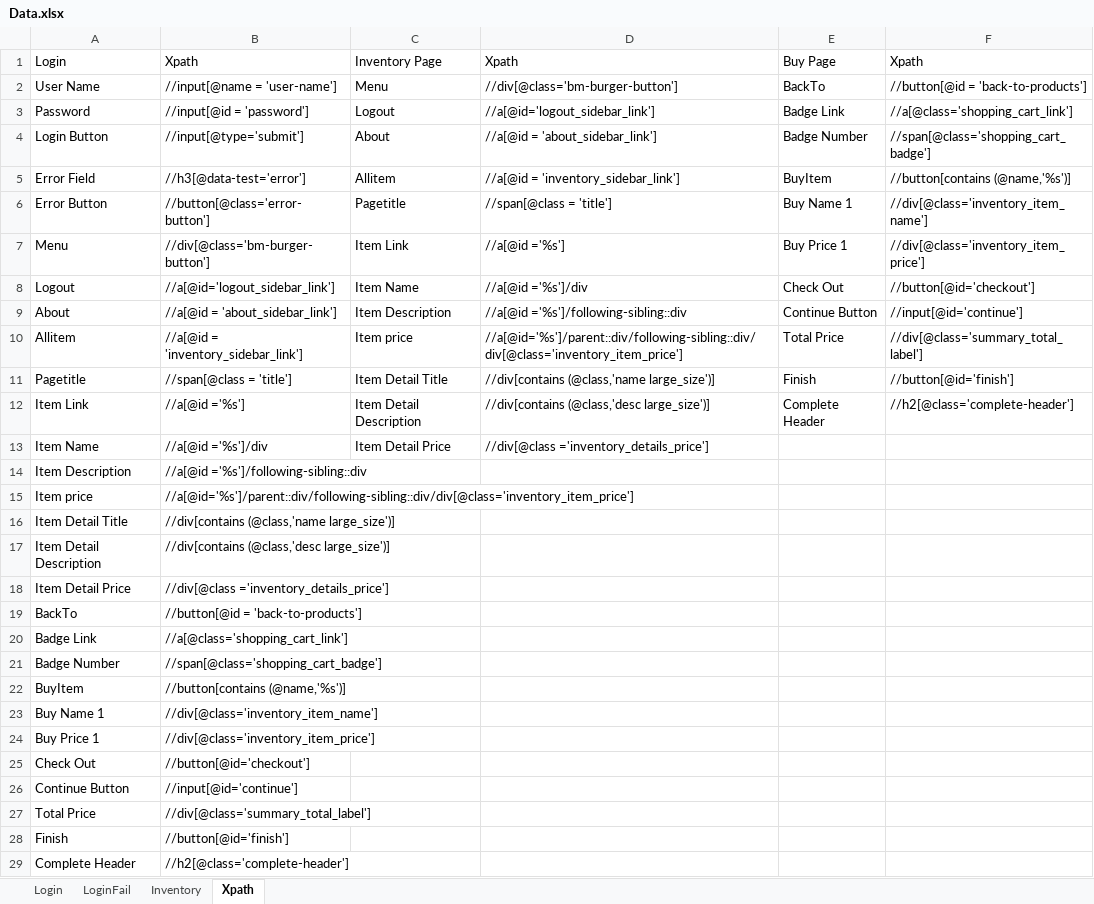
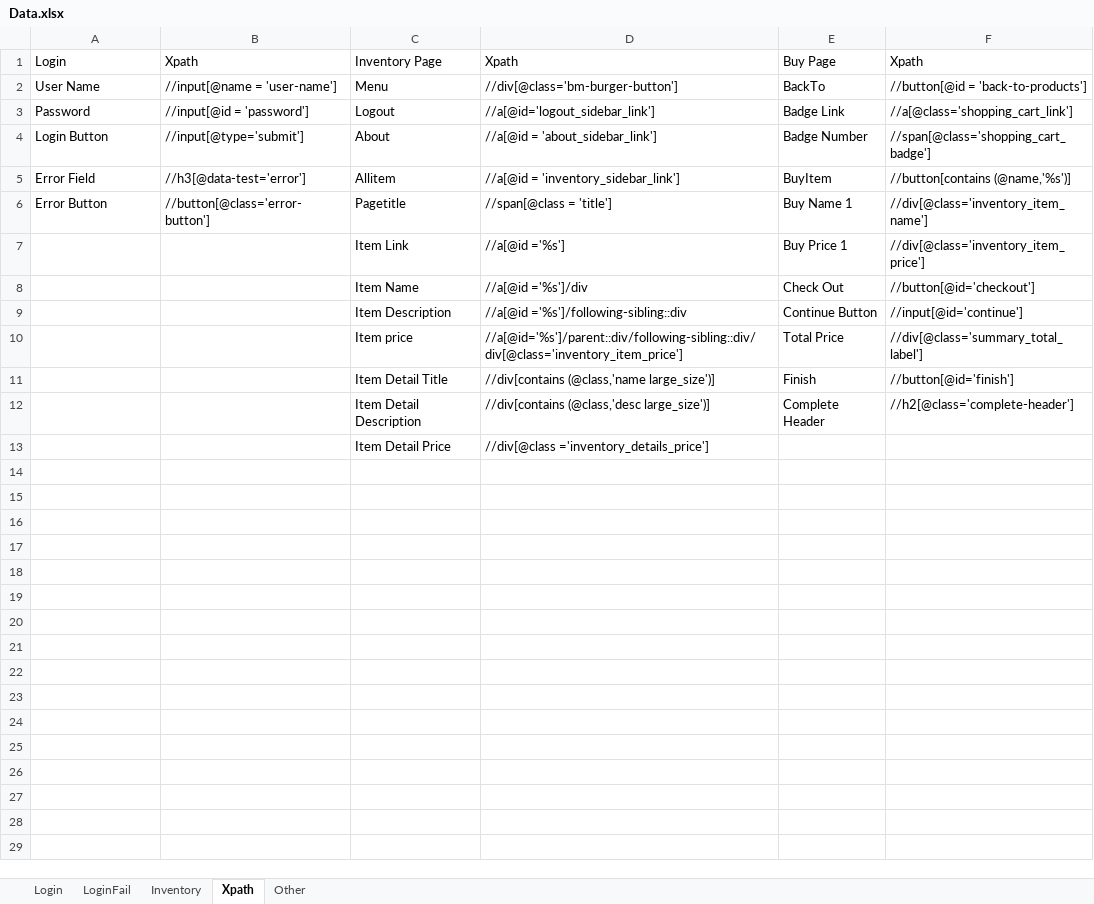
Before and after one commit to sonbui2409/MVN, an Excel workbook: Resources/Data.xlsx, sheet Xpath, drawn as a sheet; values as stored, in another font and other column widths than the file's, no borders; the diff names each change by its address in the sheet, - before the commit and + after, or states it on an @@ line.

```diff
--- a/Resources/Data.xlsx (sheet Xpath)
+++ b/Resources/Data.xlsx (sheet Xpath)
+sheet tab: Other
-A7: Menu
+A7: (empty)
-B7: //div[@class='bm-burger-button']
+B7: (empty)
-A8: Logout
+A8: (empty)
-B8: //a[@id='logout_sidebar_link']
+B8: (empty)
-A9: About
+A9: (empty)
-B9: //a[@id = 'about_sidebar_link']
+B9: (empty)
-A10: Allitem
+A10: (empty)
-B10: //a[@id = 'inventory_sidebar_link']
+B10: (empty)
-A11: Pagetitle
+A11: (empty)
-B11: //span[@class = 'title']
+B11: (empty)
-A12: Item Link
+A12: (empty)
-B12: //a[@id ='%s']
+B12: (empty)
-A13: Item Name
+A13: (empty)
-B13: //a[@id ='%s']/div
+B13: (empty)
-row 14: Item Description | //a[@id ='%s']/following-sibling::div
-row 15: Item price | //a[@id='%s']/parent::div/following-sibling::div/div[@class='inventory_item_price']
-row 16: Item Detail Title | //div[contains (@class,'name large_size')]
-row 17: Item Detail Description | //div[contains (@class,'desc large_size')]
-row 18: Item Detail Price | //div[@class ='inventory_details_price']
-row 19: BackTo | //button[@id = 'back-to-products']
-row 20: Badge Link | //a[@class='shopping_cart_link']
-row 21: Badge Number | //span[@class='shopping_cart_badge']
-row 22: BuyItem | //button[contains (@name,'%s')]
-row 23: Buy Name 1 | //div[@class='inventory_item_name']
-row 24: Buy Price 1 | //div[@class='inventory_item_price']
-row 25: Check Out | //button[@id='checkout']
-row 26: Continue Button | //input[@id='continue']
-row 27: Total Price | //div[@class='summary_total_label']
-row 28: Finish | //button[@id='finish']
-row 29: Complete Header | //h2[@class='complete-header']
```
Also changed, not shown: sheet Inventory, 11 other files.
